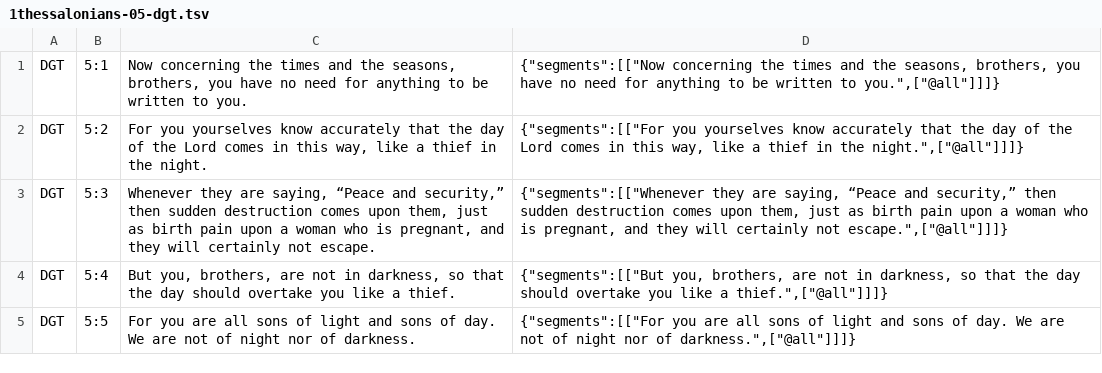
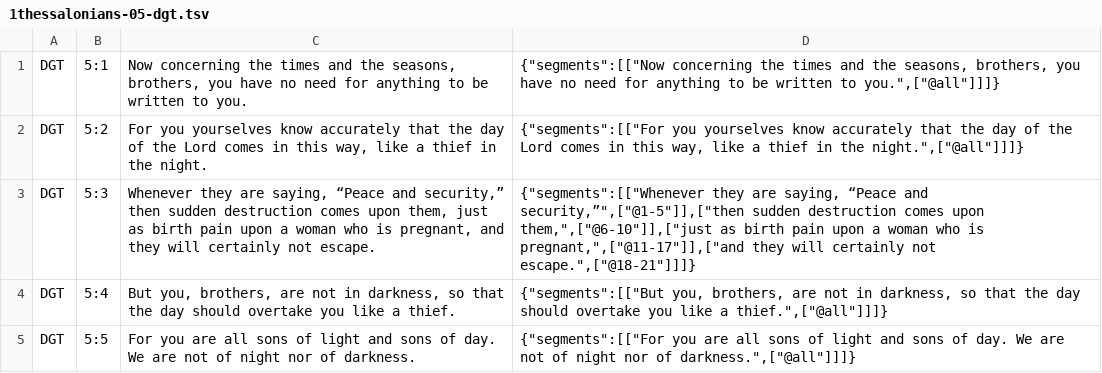
Before and after one commit to darethehair/DGTBible, a TSV file: data/authoring/1thessalonians-05-dgt.tsv, drawn as a sheet; only a part is shown.

Commit message:
Narrow 1 Thessalonians 5 major hover span

```diff
--- a/data/authoring/1thessalonians-05-dgt.tsv
+++ b/data/authoring/1thessalonians-05-dgt.tsv
@@ -2,3 +2,3 @@ DGT	5:1	Now concerning the times and the seasons, brothers, you have no need for
 DGT	5:2	For you yourselves know accurately that the day of the Lord comes in this way, like a thief in the night.	{"segments":[["For you yourselves know accurately that the day of the Lord comes in this way, like a thief in the night.",["@all"]]]}
-DGT	5:3	Whenever they are saying, “Peace and security,” then sudden destruction comes upon them, just as birth pain upon a woman who is pregnant, and they will certainly not escape.	{"segments":[["Whenever they are saying, “Peace and security,” then sudden destruction comes upon them, just as birth pain upon a woman who is pregnant, and they will certainly not escape.",["@all"]]]}
+DGT	5:3	Whenever they are saying, “Peace and security,” then sudden destruction comes upon them, just as birth pain upon a woman who is pregnant, and they will certainly not escape.	{"segments":[["Whenever they are saying, “Peace and security,”",["@1-5"]],["then sudden destruction comes upon them,",["@6-10"]],["just as birth pain upon a woman who is pregnant,",["@11-17"]],["and they will certainly not escape.",["@18-21"]]]}
 DGT	5:4	But you, brothers, are not in darkness, so that the day should overtake you like a thief.	{"segments":[["But you, brothers, are not in darkness, so that the day should overtake you like a thief.",["@all"]]]}
```
Also changed, not shown: 1 other file.
